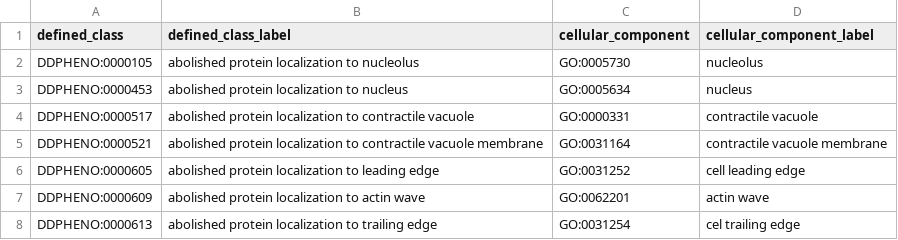
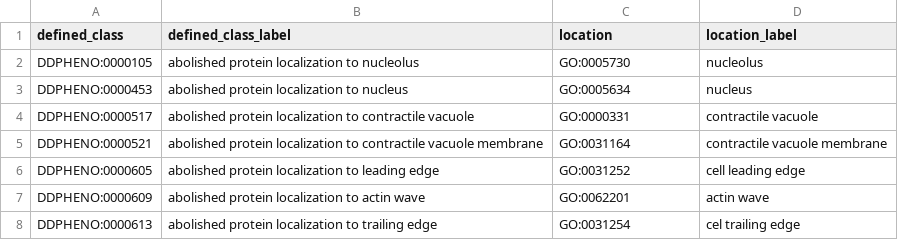
Before and after one commit to obophenotype/dicty-phenotype-ontology, a TSV file: src/patterns/data/default/abnormalAbsenceOfProteinLocalizationInCellularComponent.tsv, drawn as a sheet; only a part is shown.

```diff
--- a/src/patterns/data/default/abnormalAbsenceOfProteinLocalizationInCellularComponent.tsv
+++ b/src/patterns/data/default/abnormalAbsenceOfProteinLocalizationInCellularComponent.tsv
@@ -1,2 +1,2 @@
-defined_class	defined_class_label	cellular_component	cellular_component_label
+defined_class	defined_class_label	location	location_label
 DDPHENO:0000105	abolished protein localization to nucleolus	GO:0005730	nucleolus
```
Also changed, not shown: src/patterns/data/default/abnormalColorOfAnatomicalEntity.tsv, src/patterns/data/default/abnormalEfficacyOfProteinLocalizationInCellularComponent.tsv, 35 other files.
